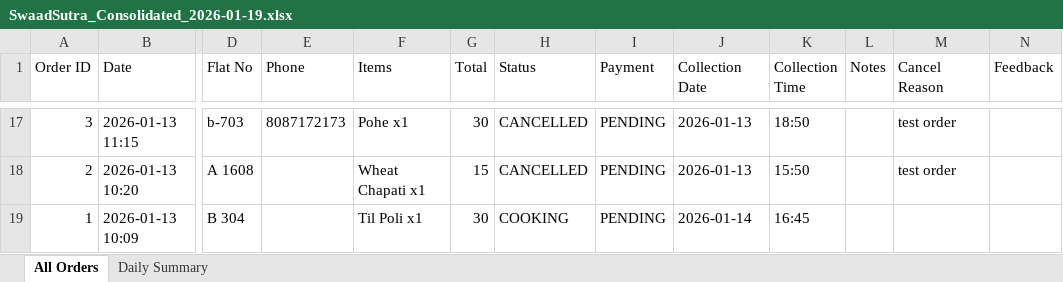
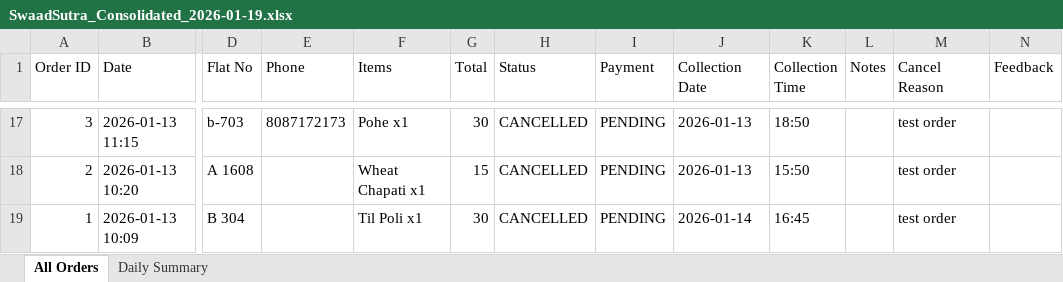
Before and after one commit to poojadwarkunde/swaad-sutra, an Excel workbook: reports/SwaadSutra_Consolidated_2026-01-19.xlsx, sheet All Orders, drawn as a sheet; only a part is shown, gaps mark what is left out; values as stored, in another font and other column widths than the file's, no borders; the diff names each change by its address in the sheet, - before the commit and + after, or states it on an @@ line.

```diff
--- a/reports/SwaadSutra_Consolidated_2026-01-19.xlsx (sheet All Orders)
+++ b/reports/SwaadSutra_Consolidated_2026-01-19.xlsx (sheet All Orders)
-H19 (Status): COOKING
+H19 (Status): CANCELLED
-M19 (Cancel Reason): (empty)
+M19 (Cancel Reason): test order
```
Also changed, not shown: sheet Daily Summary.
